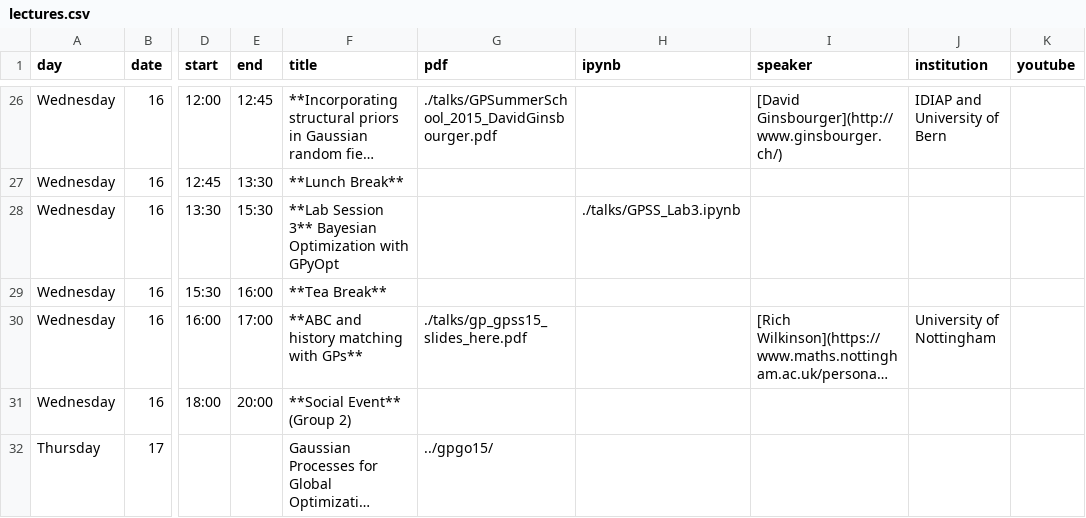
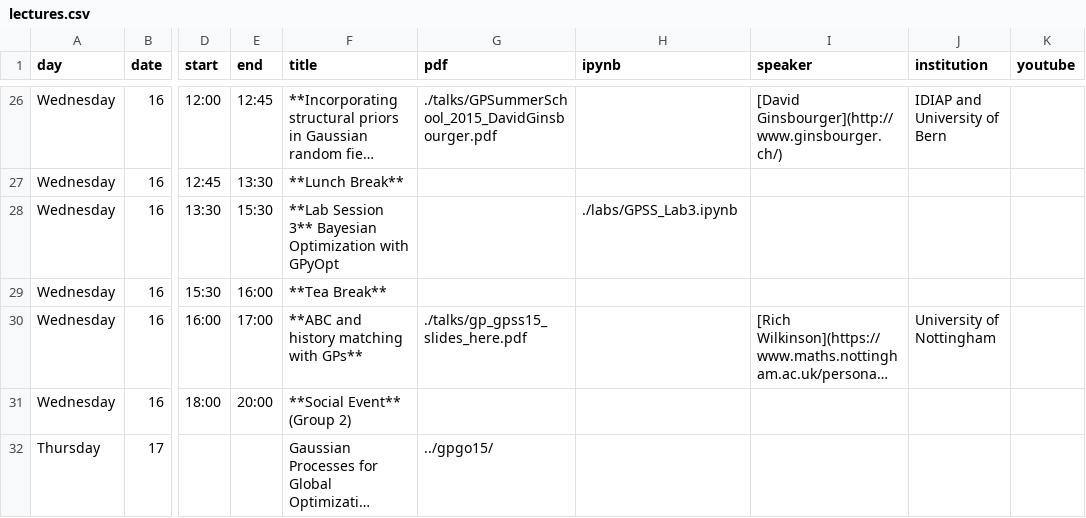
Before and after one commit to gpschool/gpss15, a CSV file: _data/lectures.csv, drawn as a sheet; only a part is shown, gaps mark what is left out; long unchanged cells end in …; the diff names each change by its address in the sheet, - before the commit and + after, or states it on an @@ line.

Commit message:
Update lectures.csv

```diff
--- a/_data/lectures.csv
+++ b/_data/lectures.csv
-H28 (ipynb): ./talks/GPSS_Lab3.ipynb
+H28 (ipynb): ./labs/GPSS_Lab3.ipynb
```
